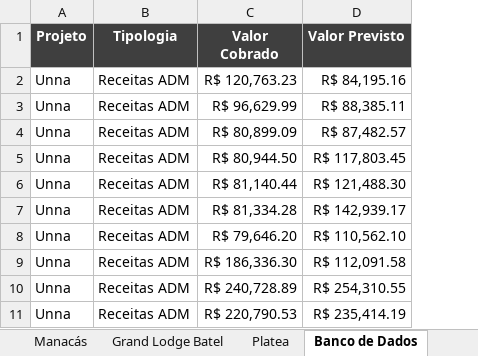
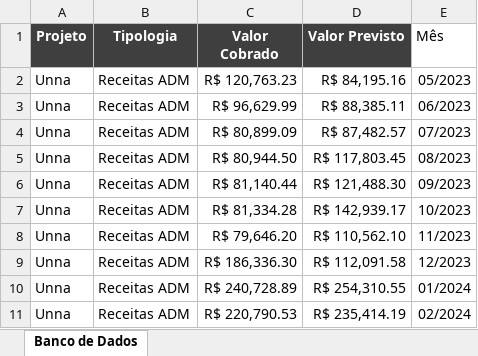
Before and after one commit to kenzofurman-code/analisedre, an Excel workbook: RECEITAS TAXA ADM.xlsx, sheet Banco de Dados, drawn as a sheet; only a part is shown; values as stored, in another font and other column widths than the file's, no borders; table styles not drawn; the diff names each change by its address in the sheet, - before the commit and + after, or states it on an @@ line.

```diff
--- a/RECEITAS TAXA ADM.xlsx (sheet Banco de Dados)
+++ b/RECEITAS TAXA ADM.xlsx (sheet Banco de Dados)
-sheet tab: Manacás
-sheet tab: Grand Lodge Batel
-sheet tab: Platea
+column E (Mês), rows 2-11: 05/2023 | 06/2023 | 07/2023 | 08/2023 | 09/2023 | 10/2023 | 11/2023 | 12/2023 | 01/2024 | 02/2024
```
Also changed, not shown: other sheet tabs, charts or pictures, 2 other files.
